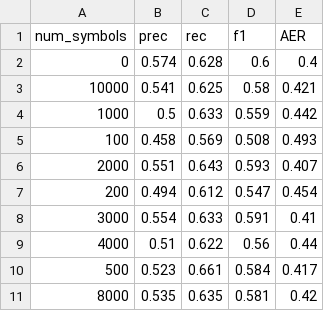
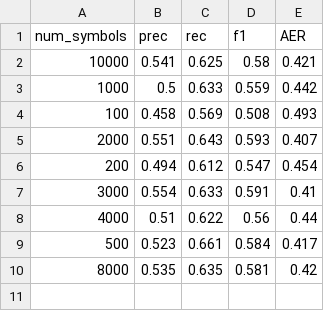
Before and after one commit to anebz/thesis, a CSV file: data/dropout/scores.csv, drawn as a sheet; the diff names each change by its address in the sheet, - before the commit and + after, or states it on an @@ line.

```diff
--- a/data/dropout/scores.csv
+++ b/data/dropout/scores.csv
-row 2: 0 | 0.574 | 0.628 | 0.6 | 0.4
```
Also changed, not shown: data/scores.csv, 5 other files.
